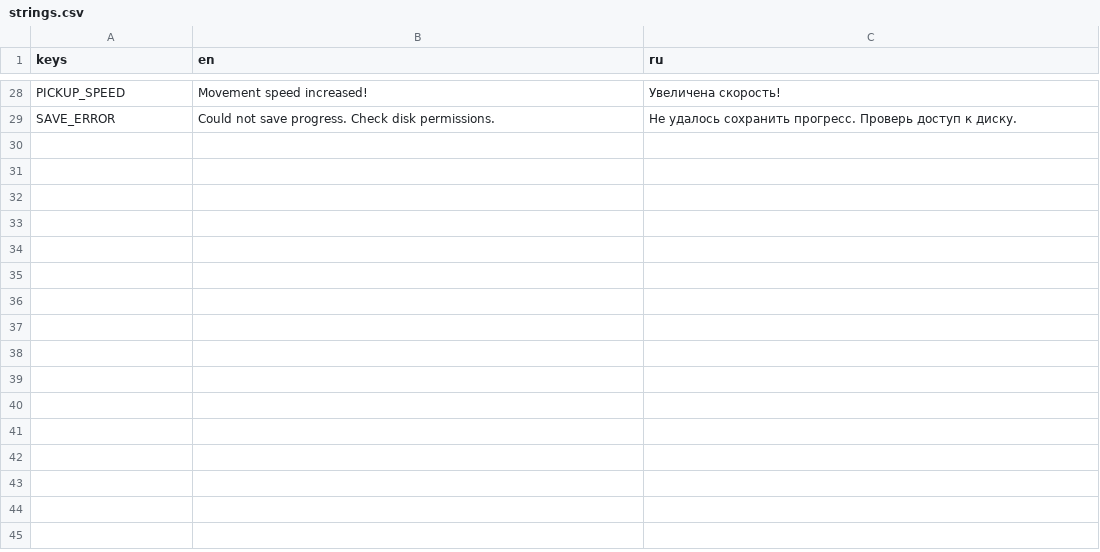
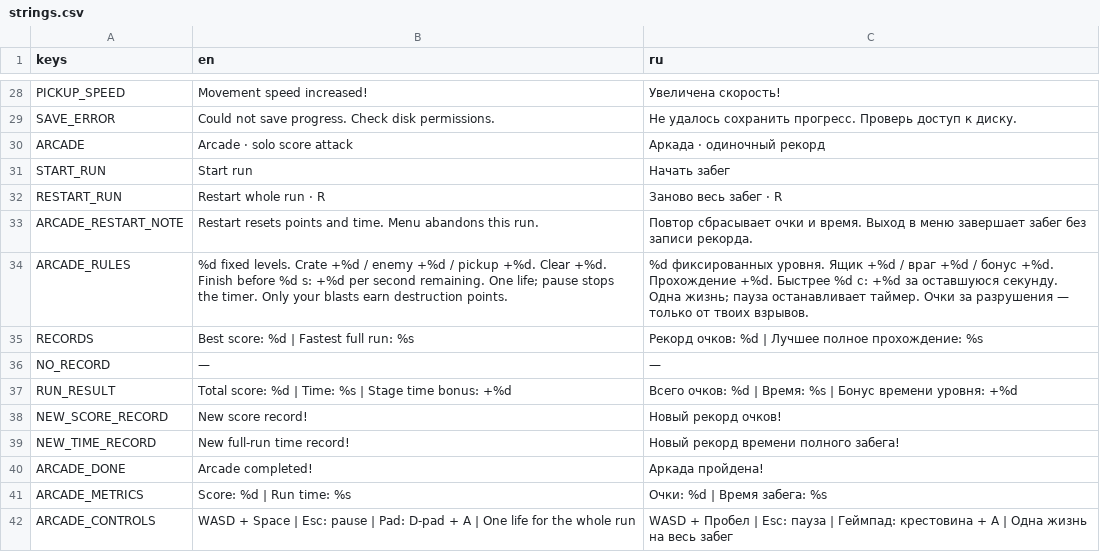
Before and after one commit to darcreid163/BLASTORIA, a CSV file: localization/strings.csv, drawn as a sheet; only a part is shown, gaps mark what is left out; the diff names each change by its address in the sheet, - before the commit and + after, or states it on an @@ line.

Commit message:
feat: add solo Arcade score attack and timed records in 0.2.1

```diff
--- a/localization/strings.csv
+++ b/localization/strings.csv
+row 30: ARCADE | Arcade · solo score attack | Аркада · одиночный рекорд
+row 31: START_RUN | Start run | Начать забег
+row 32: RESTART_RUN | Restart whole run · R | Заново весь забег · R
+row 33: ARCADE_RESTART_NOTE | Restart resets points and time. Menu abandons this run. | Повтор сбрасывает очки и время. Выход в меню завершает забег без записи рекорда.
+row 34: ARCADE_RULES | %d fixed levels. Crate +%d / enemy +%d / pickup +%d. Clear +%d. Finish before %d s: +%d per second remaining. One life; pause stops the timer. Only your blasts earn destruction points. | %d фиксированных уровня. Ящик +%d / враг +%d / бонус +%d. Прохождение +%d. Быстрее %d с: +%d за оставшуюся секунду. Одна жизнь; пауза останавливает таймер. Очки за разрушения — только от твоих взрывов.
+row 35: RECORDS | Best score: %d | Fastest full run: %s | Рекорд очков: %d | Лучшее полное прохождение: %s
+row 36: NO_RECORD | — | —
+row 37: RUN_RESULT | Total score: %d | Time: %s | Stage time bonus: +%d | Всего очков: %d | Время: %s | Бонус времени уровня: +%d
+row 38: NEW_SCORE_RECORD | New score record! | Новый рекорд очков!
+row 39: NEW_TIME_RECORD | New full-run time record! | Новый рекорд времени полного забега!
+row 40: ARCADE_DONE | Arcade completed! | Аркада пройдена!
+row 41: ARCADE_METRICS | Score: %d | Run time: %s | Очки: %d | Время забега: %s
+row 42: ARCADE_CONTROLS | WASD + Space | Esc: pause | Pad: D-pad + A | One life for the whole run | WASD + Пробел | Esc: пауза | Геймпад: крестовина + A | Одна жизнь на весь забег
```
Also changed, not shown: 29 other files.
